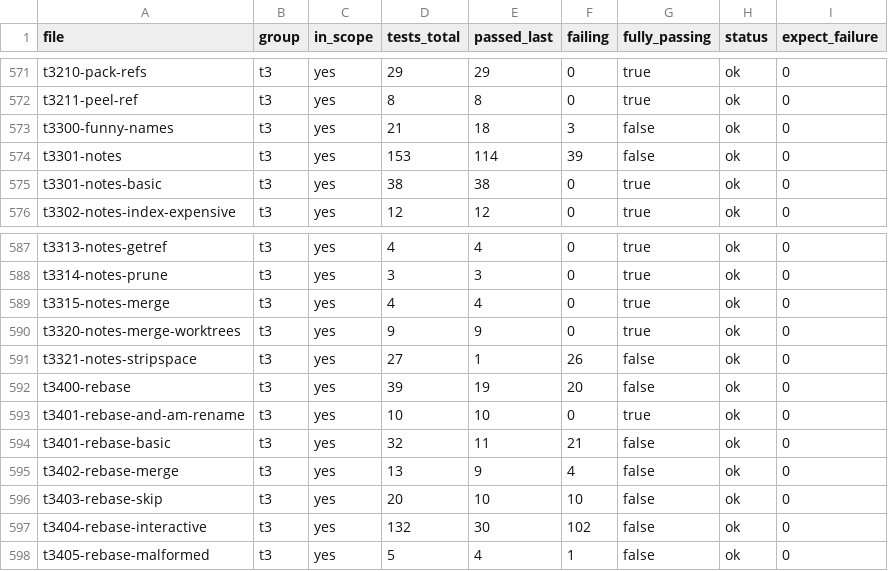
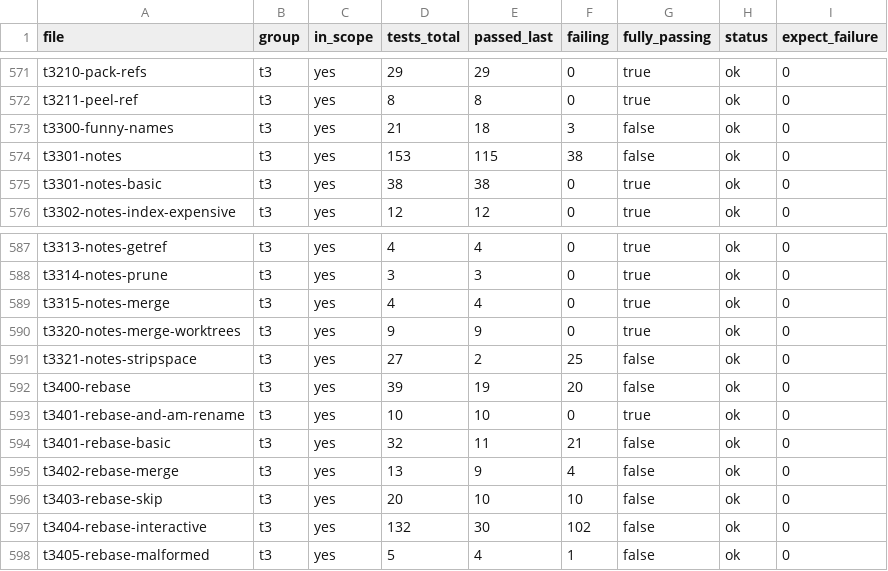
Before and after one commit to yonasBSD/grit, a CSV file: data/test-files.csv, drawn as a sheet; only a part is shown, gaps mark what is left out.

```diff
--- a/data/test-files.csv
+++ b/data/test-files.csv
@@ -573,3 +573,3 @@ t3211-peel-ref	t3	yes	8	8	0	true	ok	0
 t3300-funny-names	t3	yes	21	18	3	false	ok	0
-t3301-notes	t3	yes	153	114	39	false	ok	0
+t3301-notes	t3	yes	153	115	38	false	ok	0
 t3301-notes-basic	t3	yes	38	38	0	true	ok	0
@@ -590,3 +590,3 @@ t3315-notes-merge	t3	yes	4	4	0	true	ok	0
 t3320-notes-merge-worktrees	t3	yes	9	9	0	true	ok	0
-t3321-notes-stripspace	t3	yes	27	1	26	false	ok	0
+t3321-notes-stripspace	t3	yes	27	2	25	false	ok	0
 t3400-rebase	t3	yes	39	19	20	false	ok	0
```
Also changed, not shown: 8 other files.
